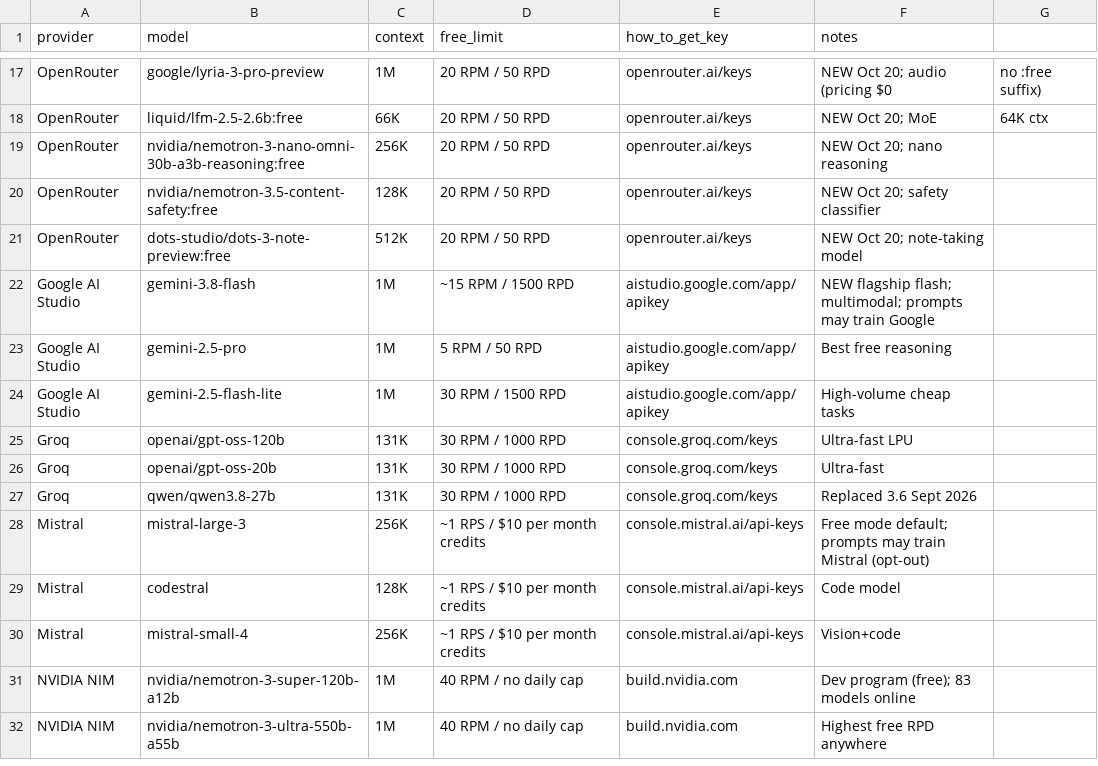
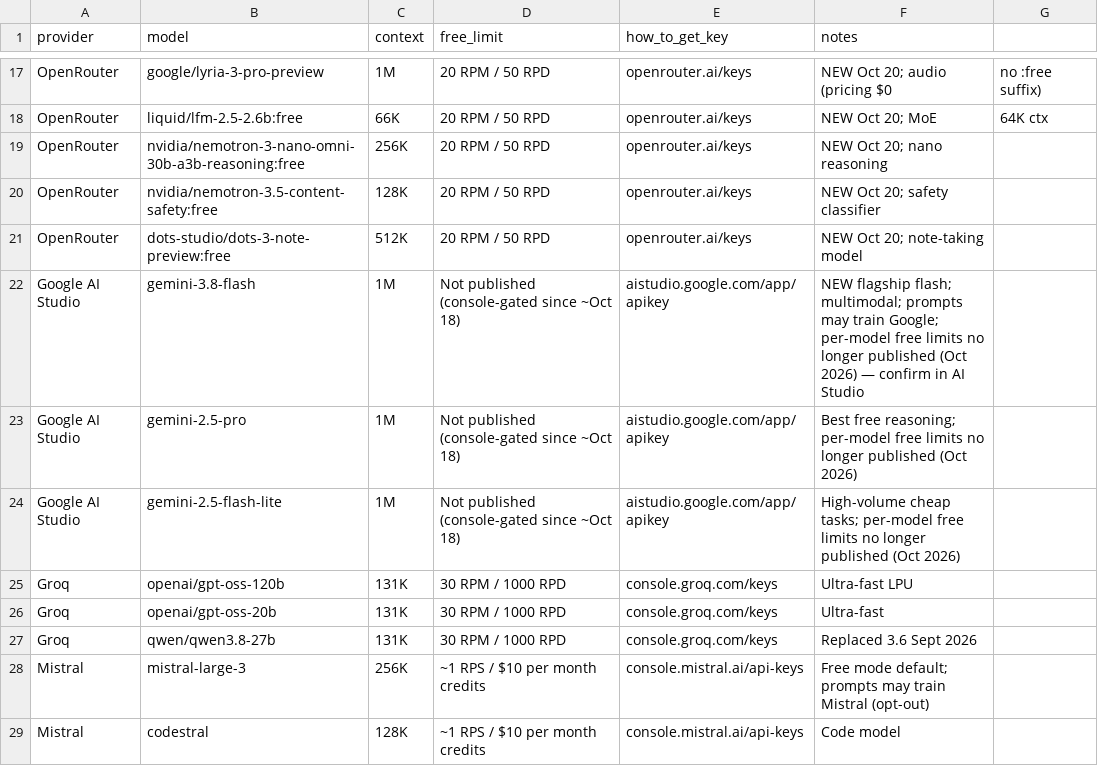
Before and after one commit to NostrDanish/freellm-watch, a CSV file: models.csv, drawn as a sheet; only a part is shown, gaps mark what is left out; the shorter side is filled out with more unchanged rows.

```diff
--- a/models.csv
+++ b/models.csv
@@ -21,5 +21,5 @@ OpenRouter,nvidia/nemotron-3.5-content-safety:free,128K,20 RPM / 50 RPD,openrout
 OpenRouter,dots-studio/dots-3-note-preview:free,512K,20 RPM / 50 RPD,openrouter.ai/keys,NEW Oct 20; note-taking model
-Google AI Studio,gemini-3.8-flash,1M,~15 RPM / 1500 RPD,aistudio.google.com/app/apikey,NEW flagship flash; multimodal; prompts may train Google
-Google AI Studio,gemini-2.5-pro,1M,5 RPM / 50 RPD,aistudio.google.com/app/apikey,Best free reasoning
-Google AI Studio,gemini-2.5-flash-lite,1M,30 RPM / 1500 RPD,aistudio.google.com/app/apikey,High-volume cheap tasks
+Google AI Studio,gemini-3.8-flash,1M,Not published (console-gated since ~Oct 18),aistudio.google.com/app/apikey,NEW flagship flash; multimodal; prompts may train Google; per-model free limits no longer published (Oct 2026) — confirm in AI Studio
+Google AI Studio,gemini-2.5-pro,1M,Not published (console-gated since ~Oct 18),aistudio.google.com/app/apikey,Best free reasoning; per-model free limits no longer published (Oct 2026)
+Google AI Studio,gemini-2.5-flash-lite,1M,Not published (console-gated since ~Oct 18),aistudio.google.com/app/apikey,High-volume cheap tasks; per-model free limits no longer published (Oct 2026)
 Groq,openai/gpt-oss-120b,131K,30 RPM / 1000 RPD,console.groq.com/keys,Ultra-fast LPU
```
Also changed, not shown: 1 other file.
